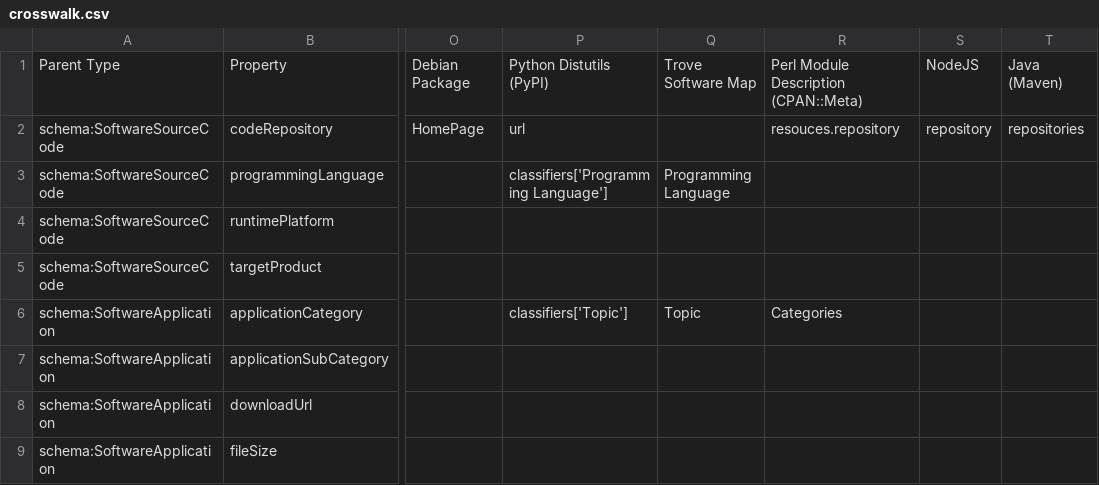
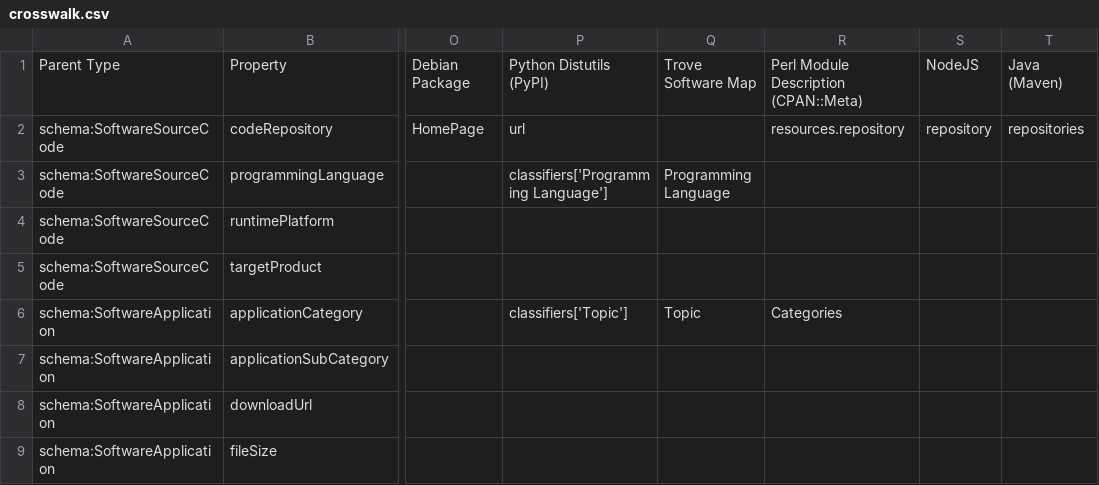
Before and after one commit to pombredanne/codemeta, a CSV file: crosswalk.csv, drawn as a sheet; only a part is shown, gaps mark what is left out; the diff names each change by its address in the sheet, - before the commit and + after, or states it on an @@ line.

Commit message:
Fix typo in crosswalk.csv ("resouces") (#200)

```diff
--- a/crosswalk.csv
+++ b/crosswalk.csv
-R2: resouces.repository
+R2: resources.repository
```
